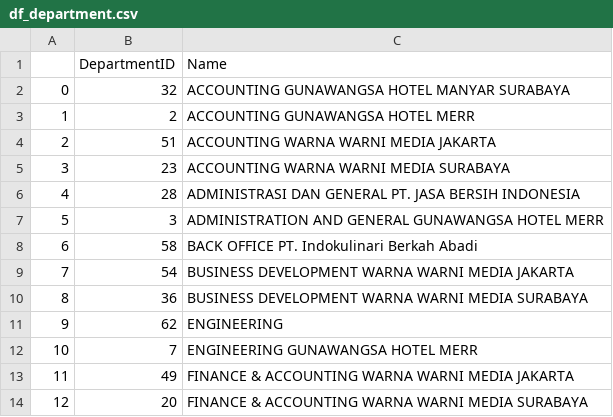
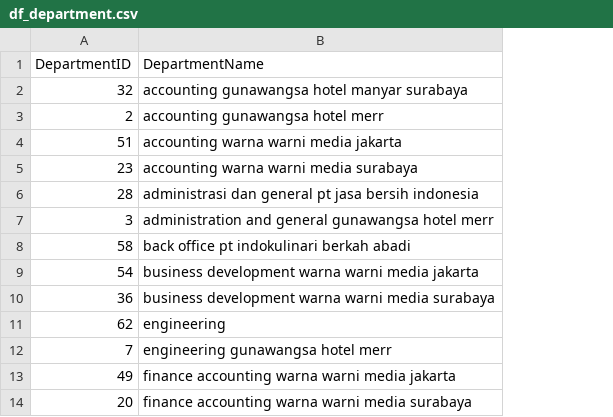
Before and after one commit to fn-hide/eris_job, a CSV file: data/df_department.csv, drawn as a sheet; only a part is shown; removed rows and columns are numbered as before the commit, all else as after; the diff names each change by its address in the sheet, - before the commit and + after, or states it on an @@ line.

```diff
--- a/data/df_department.csv
+++ b/data/df_department.csv
-column A, rows 2-14: 0 | 1 | 2 | 3 | 4 | 5 | 6 | 7 | 8 | 9 | 10 | 11 | 12
-column C (Name), rows 2-14: ACCOUNTING GUNAWANGSA HOTEL MANYAR SURABAYA | ACCOUNTING GUNAWANGSA HOTEL MERR | ACCOUNTING WARNA WARNI MEDIA JAKARTA | ACCOUNTING WARNA WARNI MEDIA SURABAYA | ADMINISTRASI DAN GENERAL PT. JASA BERSIH INDONESIA | ADMINISTRATION AND GENERAL GUNAWANGSA HOTEL MERR | BACK OFFICE PT. Indokulinari Berkah Abadi | BUSINESS DEVELOPMENT WARNA WARNI MEDIA JAKARTA | BUSINESS DEVELOPMENT WARNA WARNI MEDIA SURABAYA | ENGINEERING | ENGINEERING GUNAWANGSA HOTEL MERR | FINANCE & ACCOUNTING WARNA WARNI MEDIA JAKARTA | FINANCE & ACCOUNTING WARNA WARNI MEDIA SURABAYA
+column B (DepartmentName), rows 2-14: accounting gunawangsa hotel manyar surabaya | accounting gunawangsa hotel merr | accounting warna warni media jakarta | accounting warna warni media surabaya | administrasi dan general pt jasa bersih indonesia | administration and general gunawangsa hotel merr | back office pt indokulinari berkah abadi | business development warna warni media jakarta | business development warna warni media surabaya | engineering | engineering gunawangsa hotel merr | finance accounting warna warni media jakarta | finance accounting warna warni media surabaya
```
Also changed, not shown: data/df_city.csv, data/df_function_position.csv, 6 other files.
